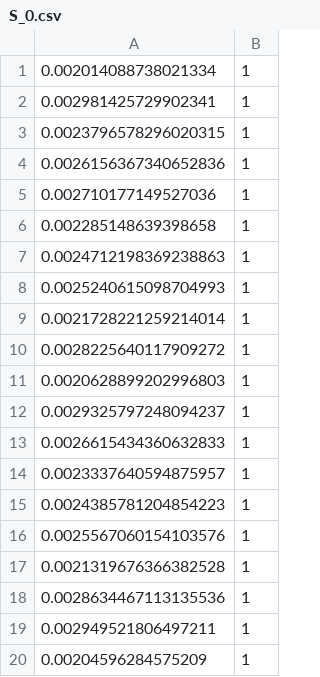
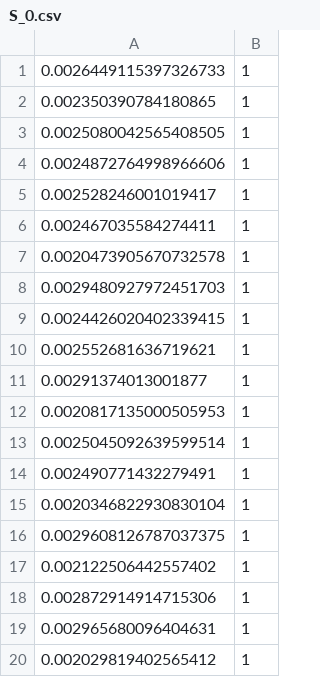
Before and after one commit to NadavLisovtsev/Investment-Game, a CSV file: StocksData/S_0.csv, drawn as a sheet.

```diff
--- a/StocksData/S_0.csv
+++ b/StocksData/S_0.csv
@@ -1,20 +1,20 @@
-0.002014088738021334,1
-0.002981425729902341,1
-0.0023796578296020315,1
-0.0026156367340652836,1
-0.002710177149527036,1
-0.002285148639398658,1
-0.0024712198369238863,1
-0.0025240615098704993,1
-0.0021728221259214014,1
-0.0028225640117909272,1
-0.0020628899202996803,1
-0.0029325797248094237,1
-0.0026615434360632833,1
-0.0023337640594875957,1
-0.0024385781204854223,1
-0.0025567060154103576,1
-0.0021319676366382528,1
-0.0028634467113135536,1
-0.002949521806497211,1
-0.00204596284575209,1
+0.0026449115397326733,1
+0.002350390784180865,1
+0.0025080042565408505,1
+0.0024872764998966606,1
+0.002528246001019417,1
+0.002467035584274411,1
+0.0020473905670732578,1
+0.0029480927972451703,1
+0.0024426020402339415,1
+0.002552681636719621,1
+0.00291374013001877,1
+0.0020817135000505953,1
+0.0025045092639599514,1
+0.002490771432279491,1
+0.0020346822930830104,1
+0.0029608126787037375,1
+0.002122506442557402,1
+0.002872914914715306,1
+0.002965680096404631,1
+0.002029819402565412,1
```
Also changed, not shown: StocksData/S_1.csv, StocksData/S_2.csv, 15 other files.
